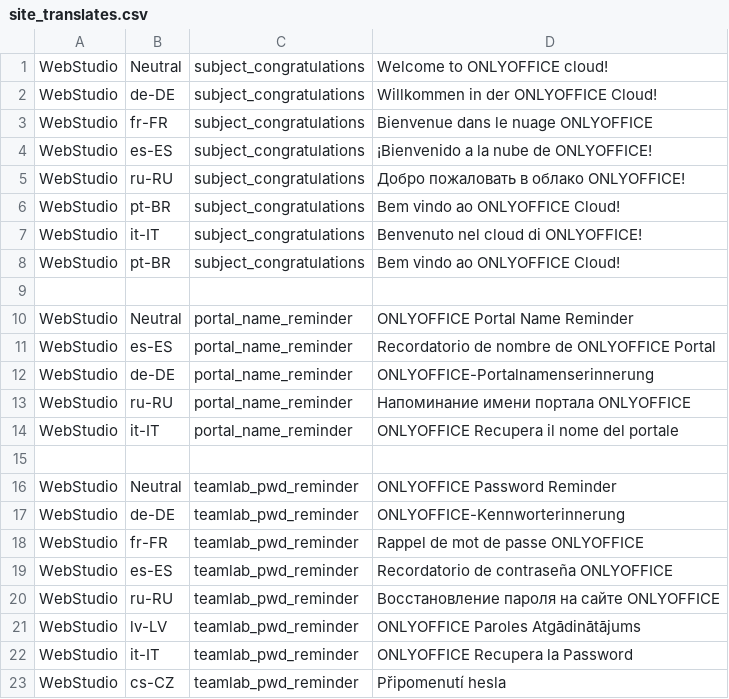
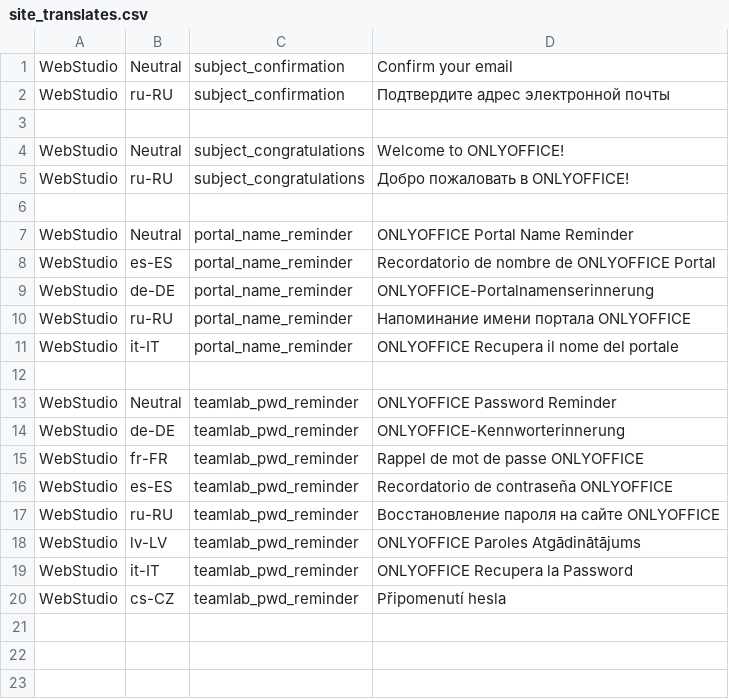
Before and after one commit to ONLYOFFICE-QA/testing-site-onlyoffice, a CSV file: lib/testing_site_onlyoffice/data/site_translates.csv, drawn as a sheet.

Commit message:
Add confirmation letter (#68)
* Add confirmation letter

* Review changes

* Fix welcome letters for smoke spec

* Check mail and get html in one method

```diff
--- a/lib/testing_site_onlyoffice/data/site_translates.csv
+++ b/lib/testing_site_onlyoffice/data/site_translates.csv
@@ -1,9 +1,6 @@
-WebStudio,Neutral,subject_congratulations,Welcome to ONLYOFFICE cloud!
-WebStudio,de-DE,subject_congratulations,Willkommen in der ONLYOFFICE Cloud!
-WebStudio,fr-FR,subject_congratulations,Bienvenue dans le nuage ONLYOFFICE
-WebStudio,es-ES,subject_congratulations,¡Bienvenido a la nube de ONLYOFFICE!
-WebStudio,ru-RU,subject_congratulations,Добро пожаловать в облако ONLYOFFICE!
-WebStudio,pt-BR,subject_congratulations,Bem vindo ao ONLYOFFICE Cloud!
-WebStudio,it-IT,subject_congratulations,Benvenuto nel cloud di ONLYOFFICE!
-WebStudio,pt-BR,subject_congratulations,Bem vindo ao ONLYOFFICE Cloud!
+WebStudio,Neutral,subject_confirmation,Confirm your email
+WebStudio,ru-RU,subject_confirmation,Подтвердите адрес электронной почты
+
+WebStudio,Neutral,subject_congratulations,Welcome to ONLYOFFICE!
+WebStudio,ru-RU,subject_congratulations,Добро пожаловать в ONLYOFFICE!
 
```
Also changed, not shown: 4 other files.
